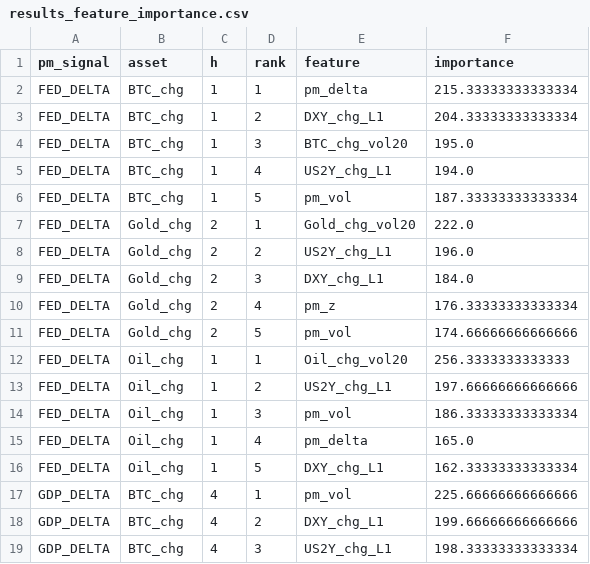
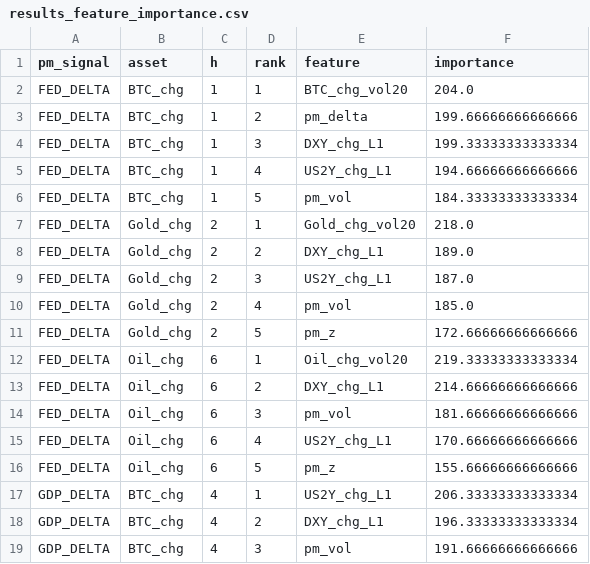
Before and after one commit to flyingduck0/ML_Seminar_Project, a CSV file: results/results_feature_importance.csv, drawn as a sheet; only a part is shown; the diff covers the shown part only.

```diff
--- a/results/results_feature_importance.csv
+++ b/results/results_feature_importance.csv
@@ -1,19 +1,19 @@
 pm_signal,asset,h,rank,feature,importance
-FED_DELTA,BTC_chg,1,1,pm_delta,215.33333333333334
-FED_DELTA,BTC_chg,1,2,DXY_chg_L1,204.33333333333334
-FED_DELTA,BTC_chg,1,3,BTC_chg_vol20,195.0
-FED_DELTA,BTC_chg,1,4,US2Y_chg_L1,194.0
-FED_DELTA,BTC_chg,1,5,pm_vol,187.33333333333334
-FED_DELTA,Gold_chg,2,1,Gold_chg_vol20,222.0
-FED_DELTA,Gold_chg,2,2,US2Y_chg_L1,196.0
-FED_DELTA,Gold_chg,2,3,DXY_chg_L1,184.0
-FED_DELTA,Gold_chg,2,4,pm_z,176.33333333333334
-FED_DELTA,Gold_chg,2,5,pm_vol,174.66666666666666
-FED_DELTA,Oil_chg,1,1,Oil_chg_vol20,256.3333333333333
-FED_DELTA,Oil_chg,1,2,US2Y_chg_L1,197.66666666666666
-FED_DELTA,Oil_chg,1,3,pm_vol,186.33333333333334
-FED_DELTA,Oil_chg,1,4,pm_delta,165.0
-FED_DELTA,Oil_chg,1,5,DXY_chg_L1,162.33333333333334
-GDP_DELTA,BTC_chg,4,1,pm_vol,225.66666666666666
-GDP_DELTA,BTC_chg,4,2,DXY_chg_L1,199.66666666666666
-GDP_DELTA,BTC_chg,4,3,US2Y_chg_L1,198.33333333333334
+FED_DELTA,BTC_chg,1,1,BTC_chg_vol20,204.0
+FED_DELTA,BTC_chg,1,2,pm_delta,199.66666666666666
+FED_DELTA,BTC_chg,1,3,DXY_chg_L1,199.33333333333334
+FED_DELTA,BTC_chg,1,4,US2Y_chg_L1,194.66666666666666
+FED_DELTA,BTC_chg,1,5,pm_vol,184.33333333333334
+FED_DELTA,Gold_chg,2,1,Gold_chg_vol20,218.0
+FED_DELTA,Gold_chg,2,2,DXY_chg_L1,189.0
+FED_DELTA,Gold_chg,2,3,US2Y_chg_L1,187.0
+FED_DELTA,Gold_chg,2,4,pm_vol,185.0
+FED_DELTA,Gold_chg,2,5,pm_z,172.66666666666666
+FED_DELTA,Oil_chg,6,1,Oil_chg_vol20,219.33333333333334
+FED_DELTA,Oil_chg,6,2,DXY_chg_L1,214.66666666666666
+FED_DELTA,Oil_chg,6,3,pm_vol,181.66666666666666
+FED_DELTA,Oil_chg,6,4,US2Y_chg_L1,170.66666666666666
+FED_DELTA,Oil_chg,6,5,pm_z,155.66666666666666
+GDP_DELTA,BTC_chg,4,1,US2Y_chg_L1,206.33333333333334
+GDP_DELTA,BTC_chg,4,2,DXY_chg_L1,196.33333333333334
+GDP_DELTA,BTC_chg,4,3,pm_vol,191.66666666666666
```
Also changed, not shown: 84 edited cells elsewhere in this file, results/current_signals.csv, results/results_backtest.csv, 9 other files.
